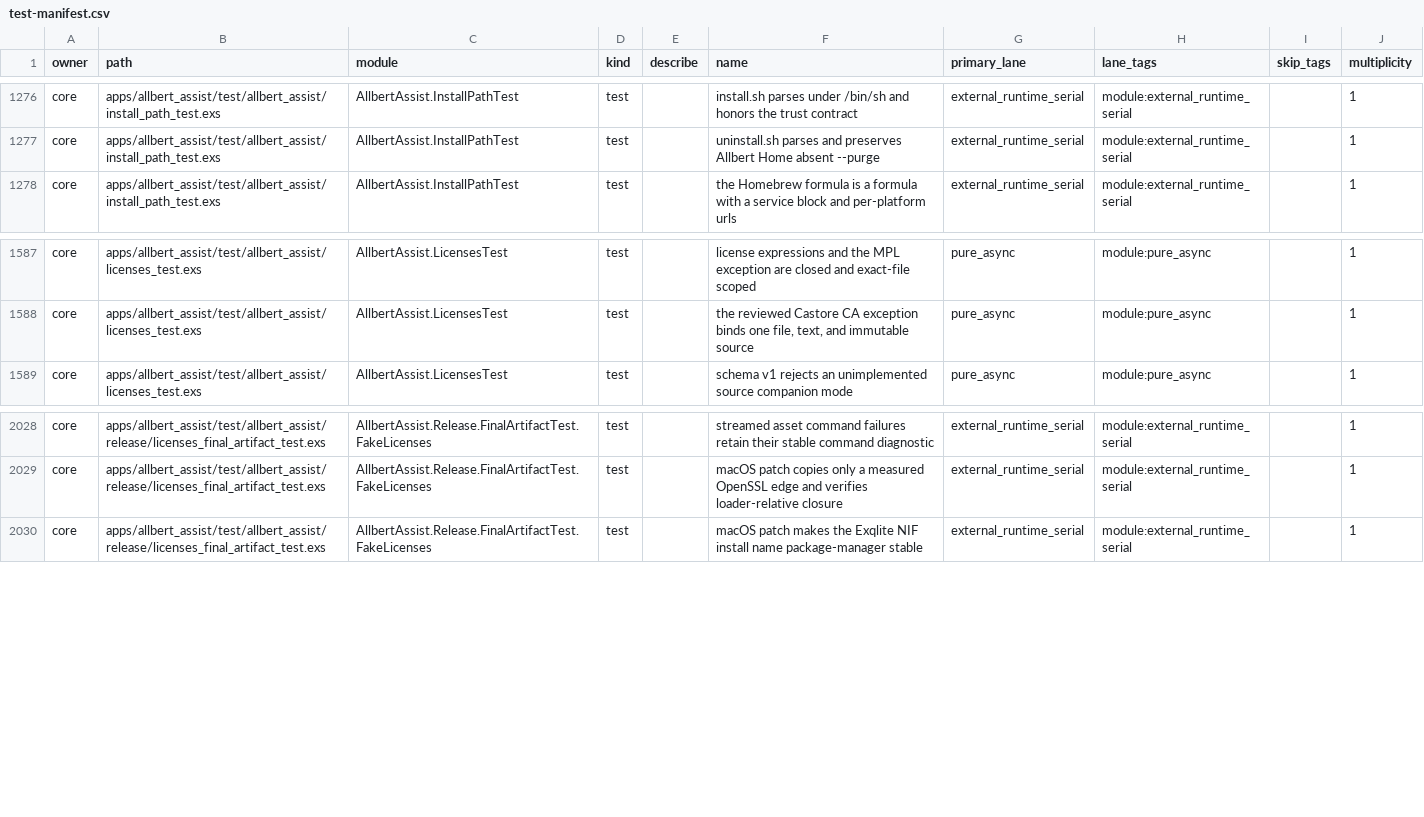
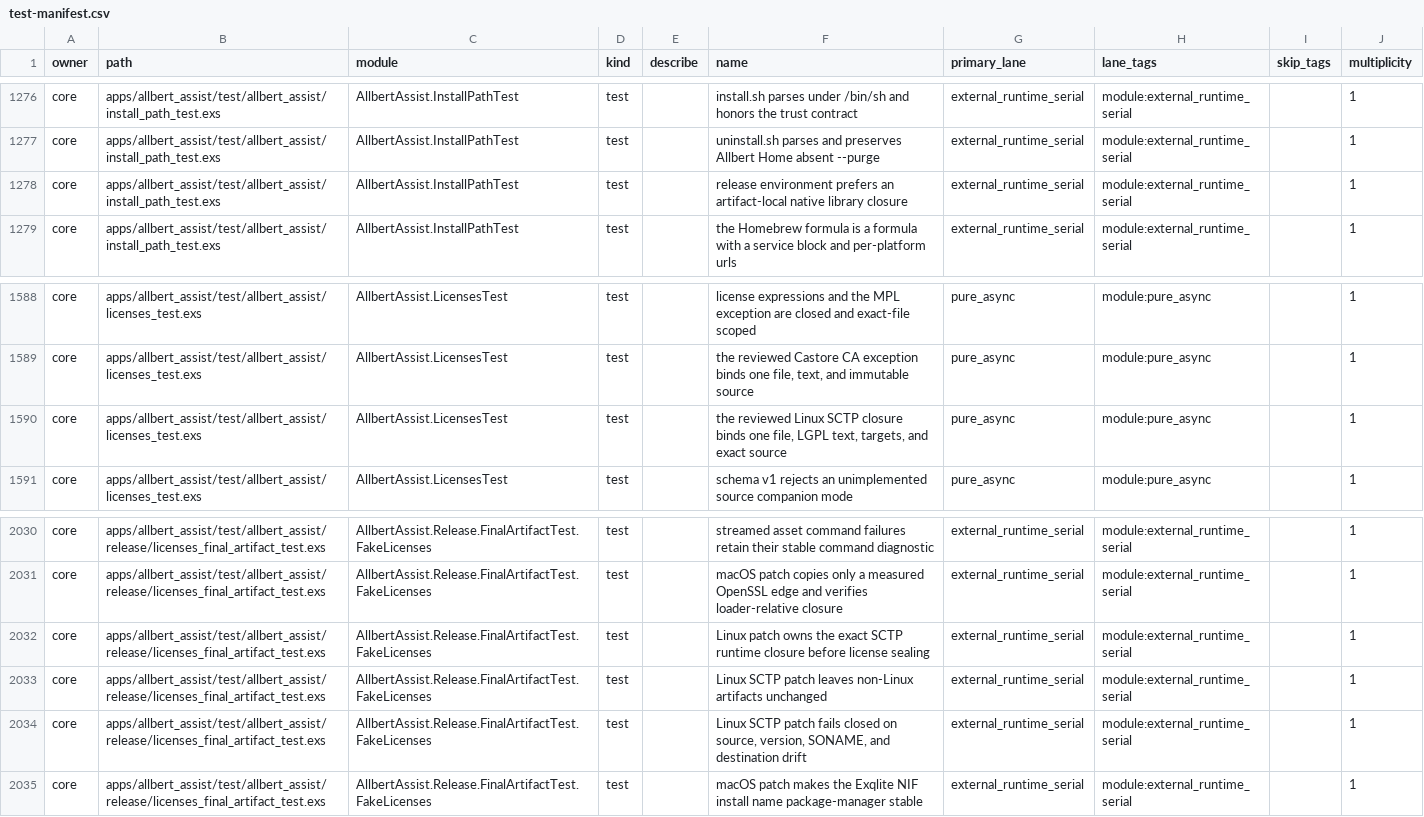
Before and after one commit to lexlapax/allbert-assist, a CSV file: docs/validation/test-manifest.csv, drawn as a sheet; only a part is shown, gaps mark what is left out.

Commit message:
1.3.0 M9.b package Linux SCTP closure

```diff
--- a/docs/validation/test-manifest.csv
+++ b/docs/validation/test-manifest.csv
@@ -1277,2 +1277,3 @@
 "core","apps/allbert_assist/test/allbert_assist/install_path_test.exs","AllbertAssist.InstallPathTest","test","","uninstall.sh parses and preserves Allbert Home absent --purge","external_runtime_serial","module:external_runtime_serial","","1"
+"core","apps/allbert_assist/test/allbert_assist/install_path_test.exs","AllbertAssist.InstallPathTest","test","","release environment prefers an artifact-local native library closure","external_runtime_serial","module:external_runtime_serial","","1"
 "core","apps/allbert_assist/test/allbert_assist/install_path_test.exs","AllbertAssist.InstallPathTest","test","","the Homebrew formula is a formula with a service block and per-platform urls","external_runtime_serial","module:external_runtime_serial","","1"
@@ -1588,2 +1589,3 @@
 "core","apps/allbert_assist/test/allbert_assist/licenses_test.exs","AllbertAssist.LicensesTest","test","","the reviewed Castore CA exception binds one file, text, and immutable source","pure_async","module:pure_async","","1"
+"core","apps/allbert_assist/test/allbert_assist/licenses_test.exs","AllbertAssist.LicensesTest","test","","the reviewed Linux SCTP closure binds one file, LGPL text, targets, and exact source","pure_async","module:pure_async","","1"
 "core","apps/allbert_assist/test/allbert_assist/licenses_test.exs","AllbertAssist.LicensesTest","test","","schema v1 rejects an unimplemented source companion mode","pure_async","module:pure_async","","1"
@@ -2029,2 +2031,5 @@
 "core","apps/allbert_assist/test/allbert_assist/release/licenses_final_artifact_test.exs","AllbertAssist.Release.FinalArtifactTest.FakeLicenses","test","","macOS patch copies only a measured OpenSSL edge and verifies loader-relative closure","external_runtime_serial","module:external_runtime_serial","","1"
+"core","apps/allbert_assist/test/allbert_assist/release/licenses_final_artifact_test.exs","AllbertAssist.Release.FinalArtifactTest.FakeLicenses","test","","Linux patch owns the exact SCTP runtime closure before license sealing","external_runtime_serial","module:external_runtime_serial","","1"
+"core","apps/allbert_assist/test/allbert_assist/release/licenses_final_artifact_test.exs","AllbertAssist.Release.FinalArtifactTest.FakeLicenses","test","","Linux SCTP patch leaves non-Linux artifacts unchanged","external_runtime_serial","module:external_runtime_serial","","1"
+"core","apps/allbert_assist/test/allbert_assist/release/licenses_final_artifact_test.exs","AllbertAssist.Release.FinalArtifactTest.FakeLicenses","test","","Linux SCTP patch fails closed on source, version, SONAME, and destination drift","external_runtime_serial","module:external_runtime_serial","","1"
 "core","apps/allbert_assist/test/allbert_assist/release/licenses_final_artifact_test.exs","AllbertAssist.Release.FinalArtifactTest.FakeLicenses","test","","macOS patch makes the Exqlite NIF install name package-manager stable","external_runtime_serial","module:external_runtime_serial","","1"
```
Also changed, not shown: 16 other files.
